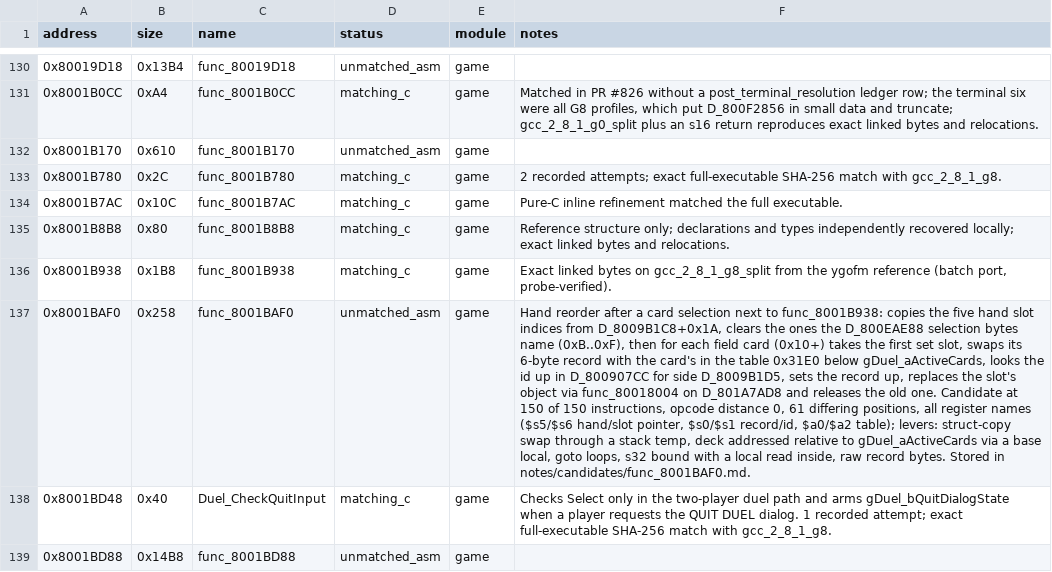
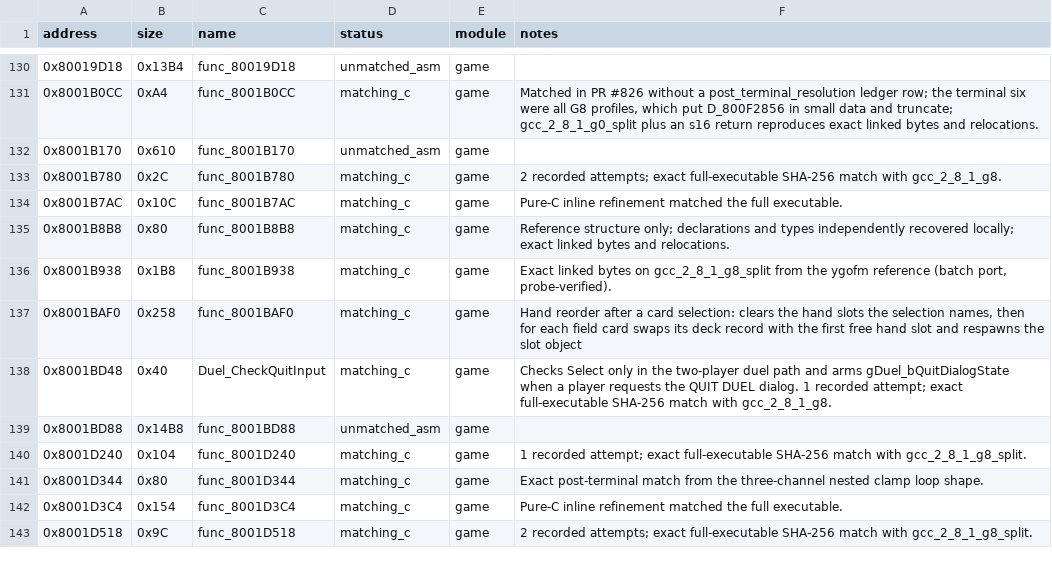
Before and after one commit to Unchiga/memories-decomp, a CSV file: config/slus_01411/functions.csv, drawn as a sheet; only a part is shown, gaps mark what is left out; the shorter side is filled out with more unchanged rows; the diff names each change by its address in the sheet, - before the commit and + after, or states it on an @@ line.

```diff
--- a/config/slus_01411/functions.csv
+++ b/config/slus_01411/functions.csv
-D137 (status): unmatched_asm
+D137 (status): matching_c
-F137 (notes): …a card selection next to func_8001B938: copies the five hand slot indices from D_8009B1C8+0x1A, clears the ones the D_800EAE88 selection bytes name (0xB..0xF), then for each field card (0x10+) takes the first set slot, swaps its 6-byte record with the card's in the table 0x31E0 below gDuel_aActiveCards, looks the id up in D_800907CC for side D_8009B1D5, sets the record up, replaces the slot's object via func_80018004 on D_801A7AD8 and releases the old one. Candidate at 150 of 150 instructions, opcode distance 0, 61 differing positions, all register names ($s5/$s6 hand/slot pointer, $s0/$s1 record/id, $a0/$a2 table); levers: struct-copy swap through a stack temp, deck addressed relative to gDuel_aActiveCards via a base local, goto loops, s32 bound with a local read inside, raw record bytes. Stored in notes/candidates/func_8001BAF0.md.
+F137 (notes): …a card selection: clears the hand slots the selection names, then for each field card swaps its deck record with the first free hand slot and respawns the slot object
```
Also changed, not shown: config/slus_01411/external_attempts.csv, 4 other files.
